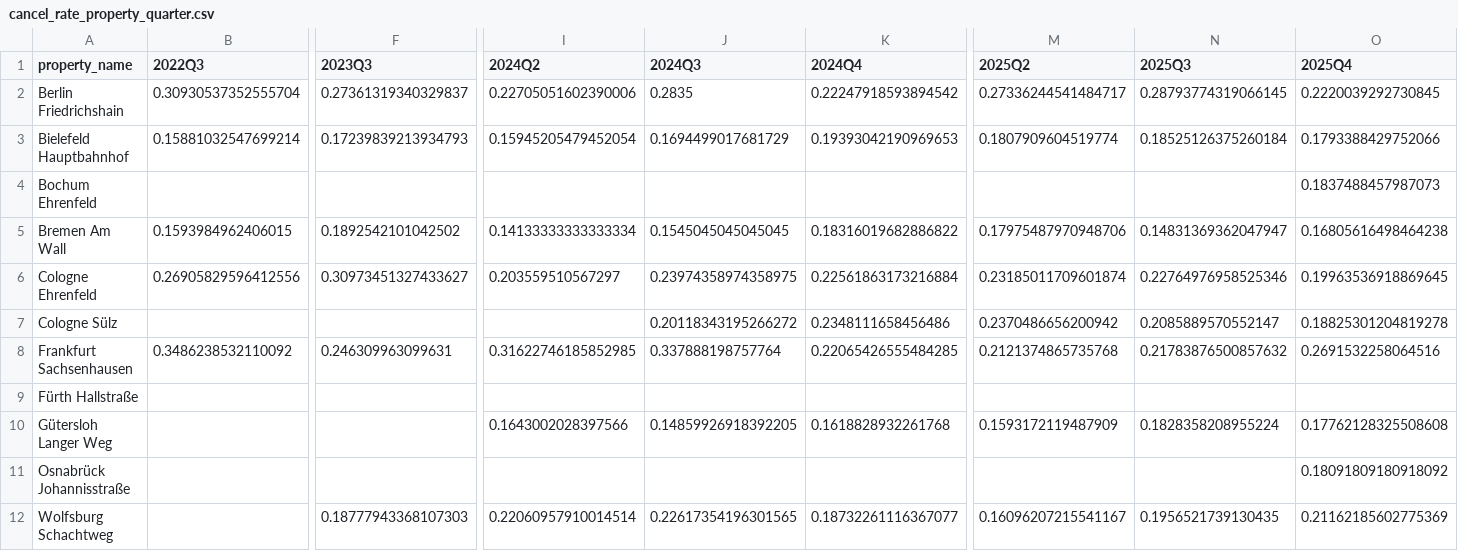
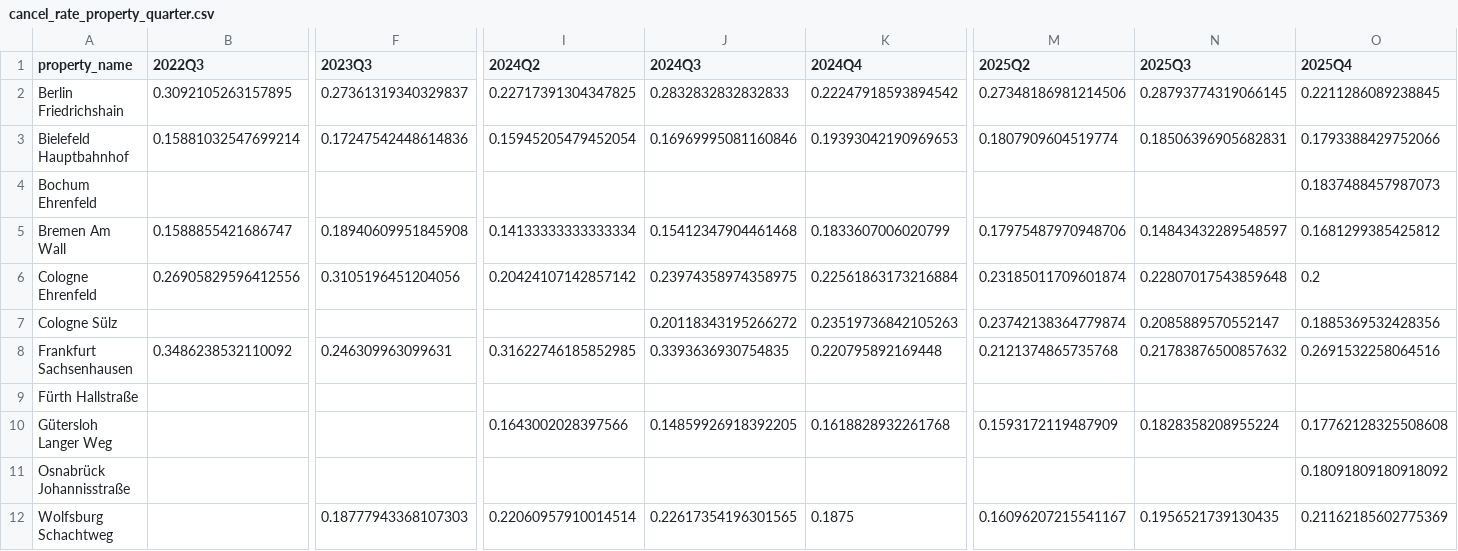
Before and after one commit to StayeryHQ/overbookinganalyses, a CSV file: reports/tables/00_audit/cancel_rate_property_quarter.csv, drawn as a sheet; only a part is shown, gaps mark what is left out; the diff covers the shown part only; the diff names each change by its address in the sheet, - before the commit and + after, or states it on an @@ line.

```diff
--- a/reports/tables/00_audit/cancel_rate_property_quarter.csv
+++ b/reports/tables/00_audit/cancel_rate_property_quarter.csv
-B2 (2022Q3): 0.30930537352555704
+B2 (2022Q3): 0.3092105263157895
-I2 (2024Q2): 0.22705051602390006
+I2 (2024Q2): 0.22717391304347825
-J2 (2024Q3): 0.2835
+J2 (2024Q3): 0.2832832832832833
-M2 (2025Q2): 0.27336244541484717
+M2 (2025Q2): 0.27348186981214506
-O2 (2025Q4): 0.2220039292730845
+O2 (2025Q4): 0.2211286089238845
-F3 (2023Q3): 0.17239839213934793
+F3 (2023Q3): 0.17247542448614836
-J3 (2024Q3): 0.1694499017681729
+J3 (2024Q3): 0.16969995081160846
-N3 (2025Q3): 0.18525126375260184
+N3 (2025Q3): 0.18506396905682831
-B5 (2022Q3): 0.1593984962406015
+B5 (2022Q3): 0.1588855421686747
-F5 (2023Q3): 0.1892542101042502
+F5 (2023Q3): 0.18940609951845908
-J5 (2024Q3): 0.1545045045045045
+J5 (2024Q3): 0.15412347904461468
-K5 (2024Q4): 0.18316019682886822
+K5 (2024Q4): 0.1833607006020799
-N5 (2025Q3): 0.14831369362047947
+N5 (2025Q3): 0.14843432289548597
-O5 (2025Q4): 0.16805616498464238
+O5 (2025Q4): 0.1681299385425812
-F6 (2023Q3): 0.30973451327433627
+F6 (2023Q3): 0.3105196451204056
-I6 (2024Q2): 0.203559510567297
+I6 (2024Q2): 0.20424107142857142
-N6 (2025Q3): 0.22764976958525346
+N6 (2025Q3): 0.22807017543859648
-O6 (2025Q4): 0.19963536918869645
+O6 (2025Q4): 0.2
-K7 (2024Q4): 0.2348111658456486
+K7 (2024Q4): 0.23519736842105263
-M7 (2025Q2): 0.2370486656200942
+M7 (2025Q2): 0.23742138364779874
-O7 (2025Q4): 0.18825301204819278
+O7 (2025Q4): 0.1885369532428356
-J8 (2024Q3): 0.337888198757764
+J8 (2024Q3): 0.3393636930754835
-K8 (2024Q4): 0.22065426555484285
+K8 (2024Q4): 0.220795892169448
-K12 (2024Q4): 0.18732261116367077
+K12 (2024Q4): 0.1875
```
Also changed, not shown: 11 edited cells elsewhere in this file, reports/tables/00_audit/cancel_rate_by_feature_categorical.csv, reports/tables/00_audit/cancel_rate_by_feature_numeric.csv, 11 other files.
